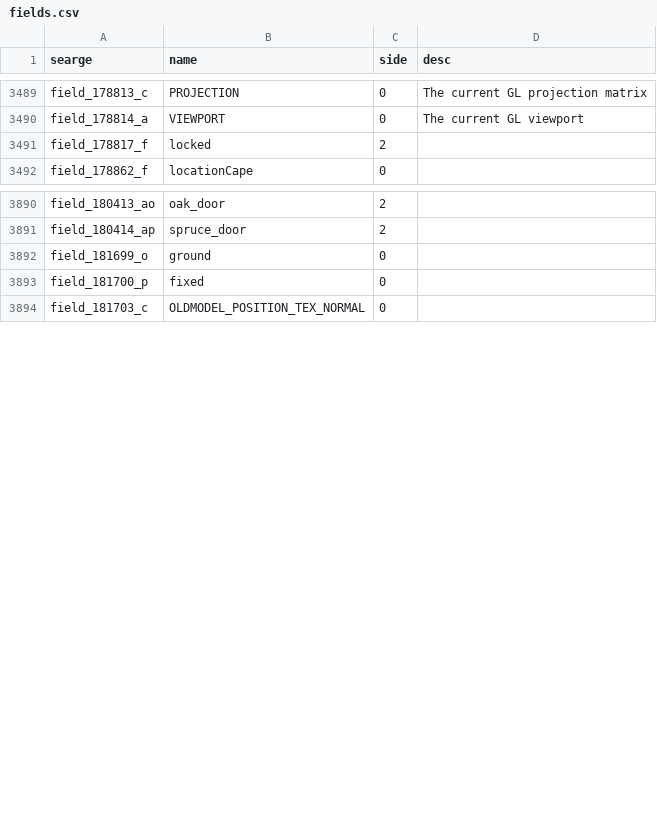
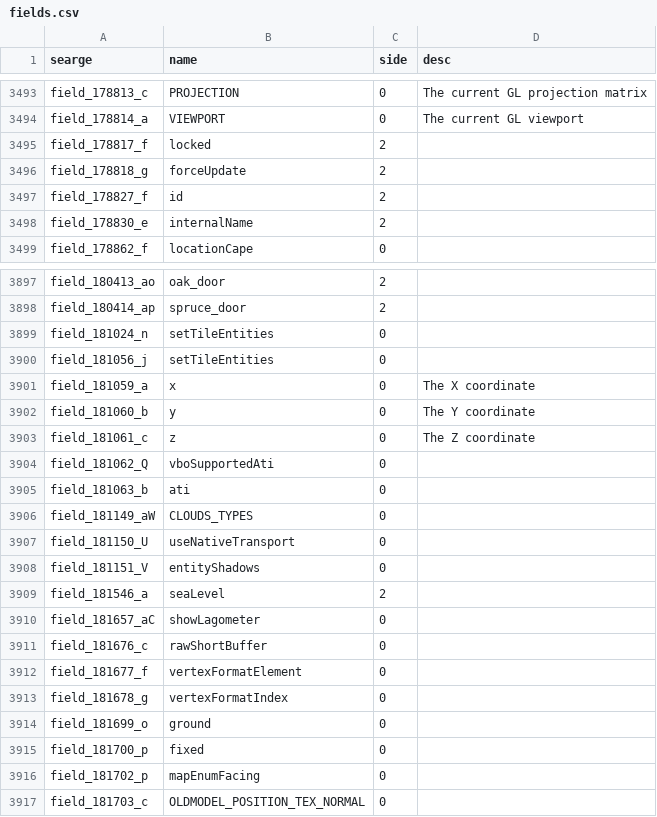
Before and after one commit to ensemplix/deobfuscator, a CSV file: src/main/resources/mappings/1.8.8/fields.csv, drawn as a sheet; only a part is shown, gaps mark what is left out; the diff covers the shown part only.

```diff
--- a/src/main/resources/mappings/1.8.8/fields.csv
+++ b/src/main/resources/mappings/1.8.8/fields.csv
@@ -3491,2 +3495,5 @@ field_178814_a,VIEWPORT,0,The current GL viewport
 field_178817_f,locked,2,
+field_178818_g,forceUpdate,2,
+field_178827_f,id,2,
+field_178830_e,internalName,2,
 field_178862_f,locationCape,0,
@@ -3891,4 +3898,20 @@ field_180413_ao,oak_door,2,
 field_180414_ap,spruce_door,2,
+field_181024_n,setTileEntities,0,
+field_181056_j,setTileEntities,0,
+field_181059_a,x,0,The X coordinate
+field_181060_b,y,0,The Y coordinate
+field_181061_c,z,0,The Z coordinate
+field_181062_Q,vboSupportedAti,0,
+field_181063_b,ati,0,
+field_181149_aW,CLOUDS_TYPES,0,
+field_181150_U,useNativeTransport,0,
+field_181151_V,entityShadows,0,
+field_181546_a,seaLevel,2,
+field_181657_aC,showLagometer,0,
+field_181676_c,rawShortBuffer,0,
+field_181677_f,vertexFormatElement,0,
+field_181678_g,vertexFormatIndex,0,
 field_181699_o,ground,0,
 field_181700_p,fixed,0,
+field_181702_p,mapEnumFacing,0,
 field_181703_c,OLDMODEL_POSITION_TEX_NORMAL,0,
```
Also changed, not shown: 7 added rows and 2 edited cells elsewhere in this file, src/main/resources/mappings/1.8.8/methods.csv, 20 other files.
